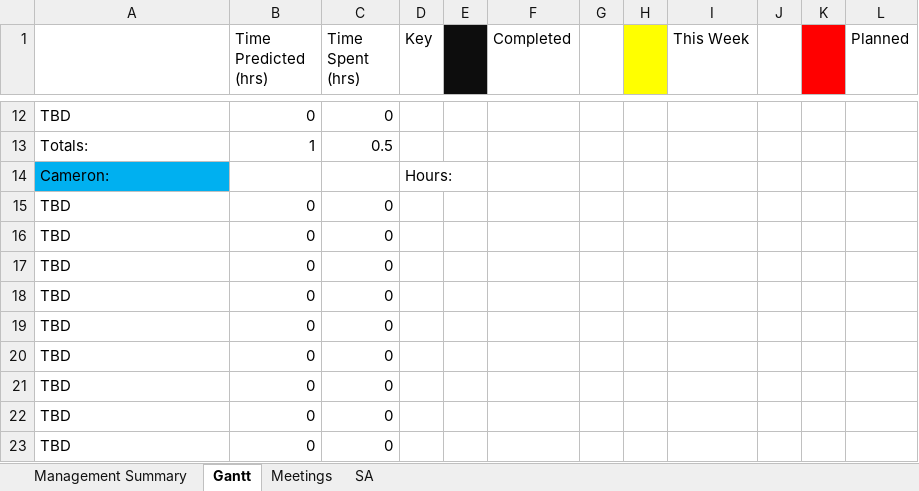
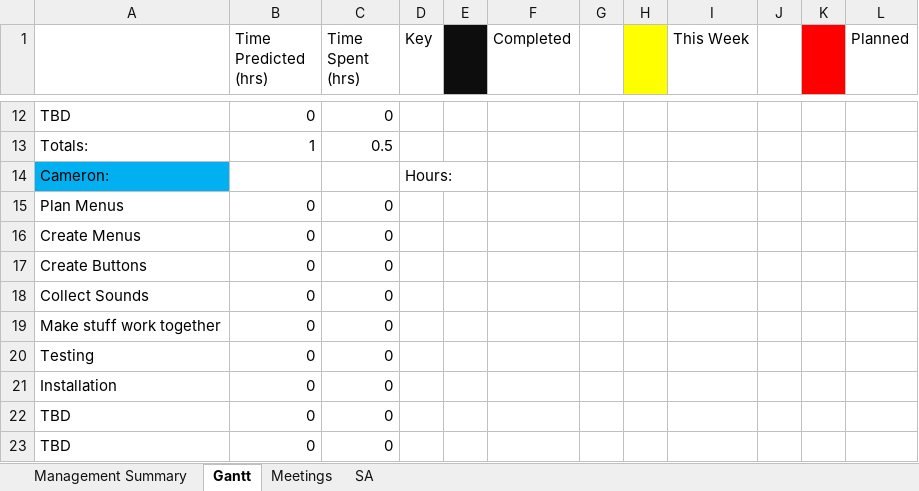
Before and after one commit to Jacob-Friedberg/Maze_Runner, an Excel workbook: Documents/Master Gantt.xlsx, sheet Gantt, drawn as a sheet; only a part is shown, gaps mark what is left out; values as stored, in another font and other column widths than the file's, no borders; the diff names each change by its address in the sheet, - before the commit and + after, or states it on an @@ line.

Commit message:
Updated Master Gantt
Updated the time estimates vs. real values for the master gantt file. And added some objectives for working on later.

```diff
--- a/Documents/Master Gantt.xlsx (sheet Gantt)
+++ b/Documents/Master Gantt.xlsx (sheet Gantt)
-A15: TBD
+A15: Plan Menus
-A16: TBD
+A16: Create Menus
-A17: TBD
+A17: Create Buttons
-A18: TBD
+A18: Collect Sounds
-A19: TBD
+A19: Make stuff work together
-A20: TBD
+A20: Testing
-A21: TBD
+A21: Installation
```
Also changed, not shown: sheet Management Summary, sheet SA.
